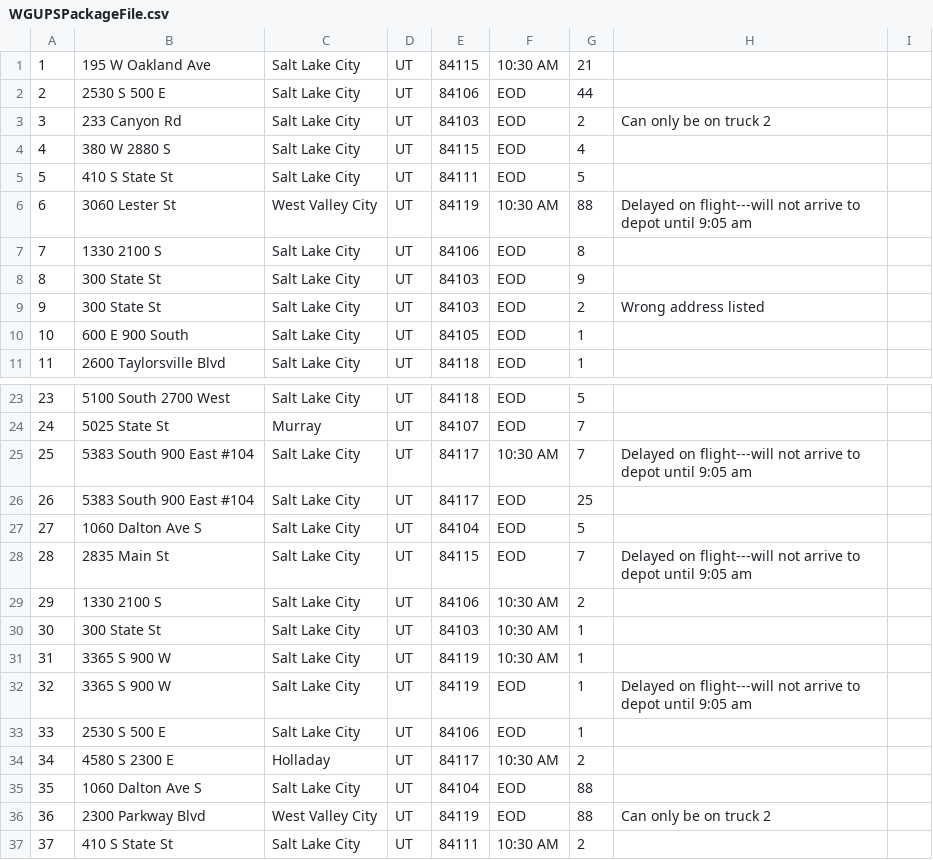
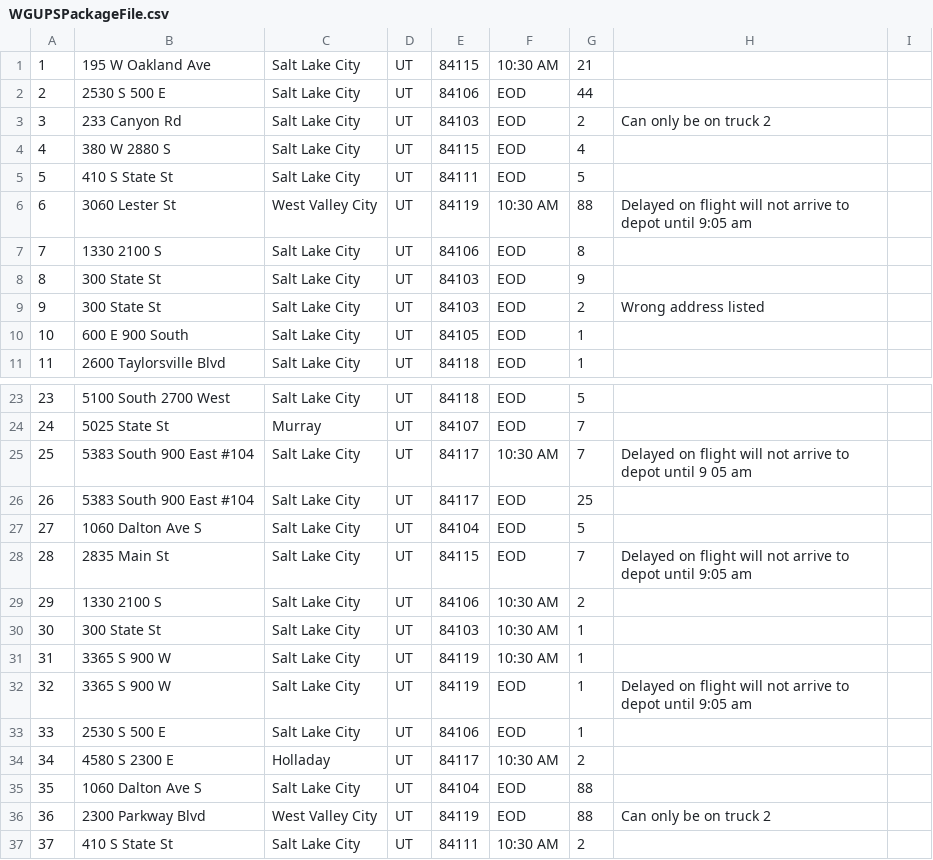
Before and after one commit to jarAcro/DS2_Home_Comp, a CSV file: WGUPSPackageFile.csv, drawn as a sheet; only a part is shown, gaps mark what is left out.

```diff
--- a/WGUPSPackageFile.csv
+++ b/WGUPSPackageFile.csv
@@ -5,3 +5,3 @@
 5,410 S State St,Salt Lake City,UT,84111,EOD,5,
-6,3060 Lester St,West Valley City,UT,84119,10:30 AM,88,Delayed on flight---will not arrive to depot until 9:05 am
+6,3060 Lester St,West Valley City,UT,84119,10:30 AM,88,Delayed on flight will not arrive to depot until 9:05 am
 7,1330 2100 S,Salt Lake City,UT,84106,EOD,8,
@@ -24,6 +24,6 @@
 24,5025 State St,Murray,UT,84107,EOD,7,
-25,5383 South 900 East #104,Salt Lake City,UT,84117,10:30 AM,7,Delayed on flight---will not arrive to depot until 9:05 am
+25,5383 South 900 East #104,Salt Lake City,UT,84117,10:30 AM,7,Delayed on flight will not arrive to depot until 9 05 am,
 26,5383 South 900 East #104,Salt Lake City,UT,84117,EOD,25,
 27,1060 Dalton Ave S,Salt Lake City,UT,84104,EOD,5,
-28,2835 Main St,Salt Lake City,UT,84115,EOD,7,Delayed on flight---will not arrive to depot until 9:05 am
+28,2835 Main St,Salt Lake City,UT,84115,EOD,7,Delayed on flight will not arrive to depot until 9:05 am
 29,1330 2100 S,Salt Lake City,UT,84106,10:30 AM,2,
@@ -31,3 +31,3 @@
 31,3365 S 900 W,Salt Lake City,UT,84119,10:30 AM,1,
-32,3365 S 900 W,Salt Lake City,UT,84119,EOD,1,Delayed on flight---will not arrive to depot until 9:05 am
+32,3365 S 900 W,Salt Lake City,UT,84119,EOD,1,Delayed on flight will not arrive to depot until 9:05 am
 33,2530 S 500 E,Salt Lake City,UT,84106,EOD,1,
```
Also changed, not shown: 1 other file.
